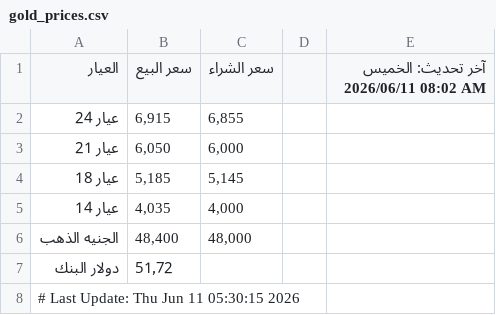
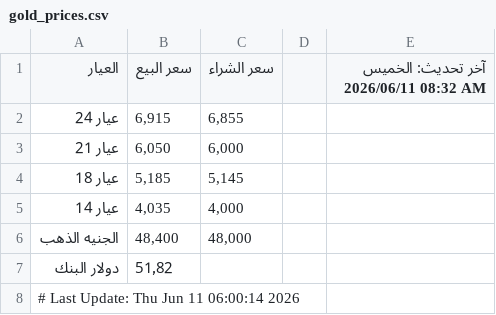
Before and after one commit to abodaapp-hash/-update_gold_prices.py, a CSV file: data/gold_prices.csv, drawn as a sheet.

```diff
--- a/data/gold_prices.csv
+++ b/data/gold_prices.csv
@@ -1,2 +1,2 @@
-العيار,سعر البيع,سعر الشراء,,آخر تحديث: الخميس 2026/06/11 08:02 AM
+العيار,سعر البيع,سعر الشراء,,آخر تحديث: الخميس 2026/06/11 08:32 AM
 عيار 24,"6,915","6,855",,
@@ -6,3 +6,3 @@
 الجنيه الذهب,"48,400","48,000",,
-دولار البنك,51٫72,,,
-# Last Update: Thu Jun 11 05:30:15 2026
+دولار البنك,51٫82,,,
+# Last Update: Thu Jun 11 06:00:14 2026
```
